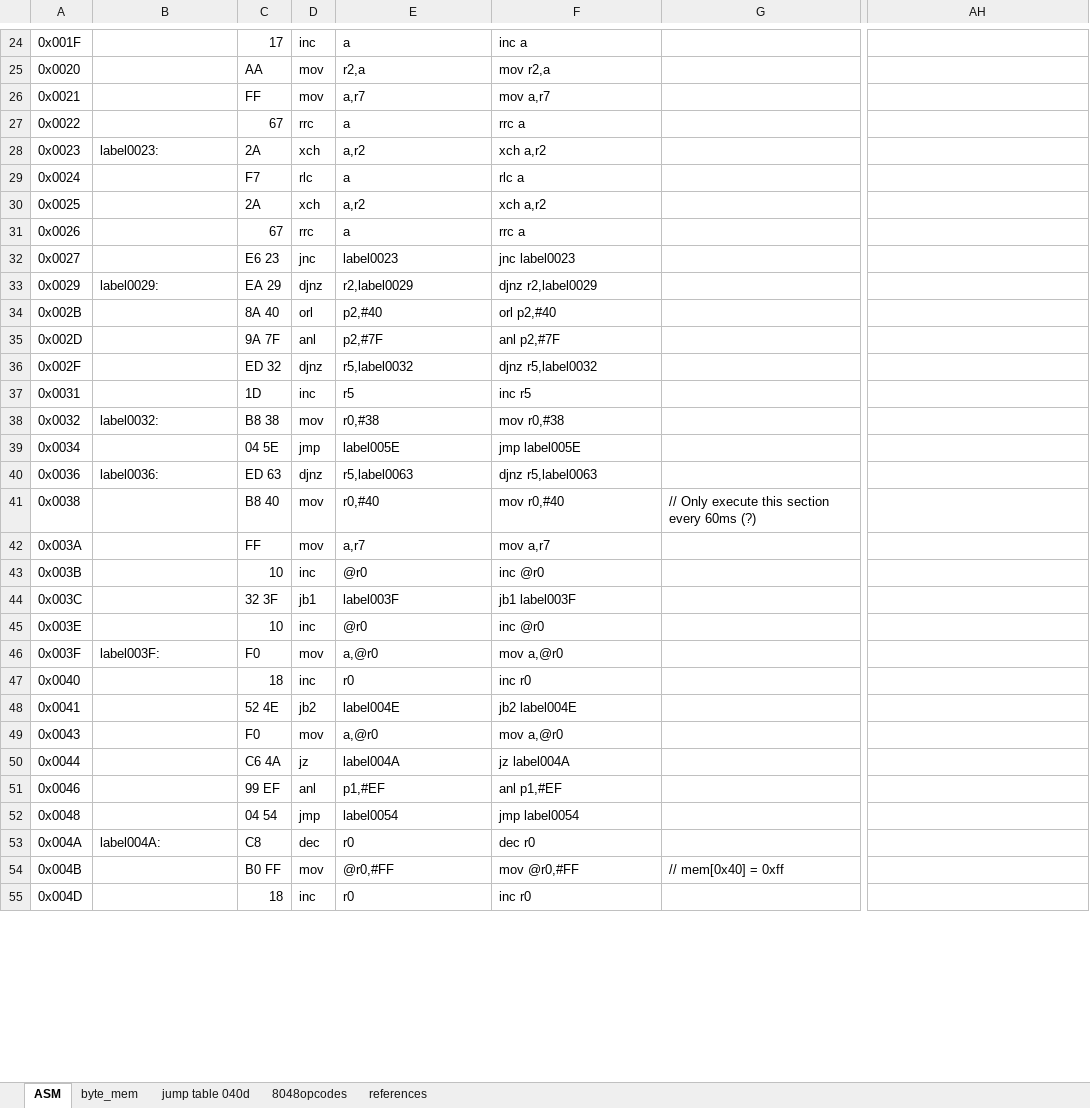
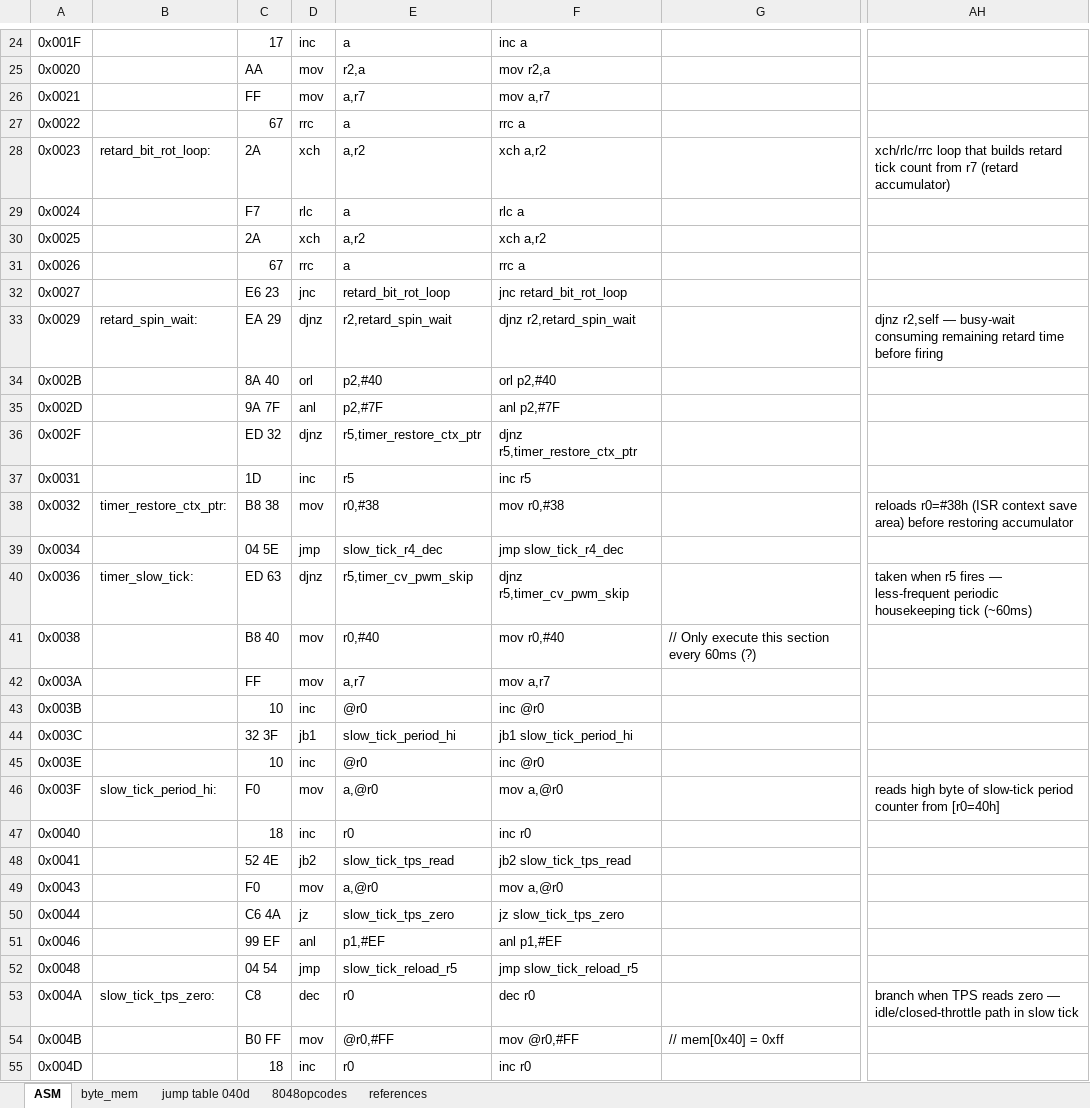
Before and after one commit to whalenlg/944turbo_dme_klr, an Excel workbook: gemini8048/bin/87KLR951.xlsx, sheet ASM, drawn as a sheet; only a part is shown, gaps mark what is left out; values as stored, in another font and other column widths than the file's, no cell formats; the diff covers the shown part only; the diff names each change by its address in the sheet, - before the commit and + after, or states it on an @@ line.

```diff
--- a/gemini8048/bin/87KLR951.xlsx (sheet ASM)
+++ b/gemini8048/bin/87KLR951.xlsx (sheet ASM)
-B28: label0023:
+B28: retard_bit_rot_loop:
-AH28: (empty)
+AH28: xch/rlc/rrc loop that builds retard tick count from r7 (retard accumulator)
-E32: label0023
+E32: retard_bit_rot_loop
-F32: jnc label0023
+F32: jnc retard_bit_rot_loop
-B33: label0029:
+B33: retard_spin_wait:
-E33: r2,label0029
+E33: r2,retard_spin_wait
-F33: djnz r2,label0029
+F33: djnz r2,retard_spin_wait
-AH33: (empty)
+AH33: djnz r2,self — busy-wait consuming remaining retard time before firing
-E36: r5,label0032
+E36: r5,timer_restore_ctx_ptr
-F36: djnz r5,label0032
+F36: djnz r5,timer_restore_ctx_ptr
-B38: label0032:
+B38: timer_restore_ctx_ptr:
-AH38: (empty)
+AH38: reloads r0=#38h (ISR context save area) before restoring accumulator
-E39: label005E
+E39: slow_tick_r4_dec
-F39: jmp label005E
+F39: jmp slow_tick_r4_dec
-B40: label0036:
+B40: timer_slow_tick:
-E40: r5,label0063
+E40: r5,timer_cv_pwm_skip
-F40: djnz r5,label0063
+F40: djnz r5,timer_cv_pwm_skip
-AH40: (empty)
+AH40: taken when r5 fires — less-frequent periodic housekeeping tick (~60ms)
-E44: label003F
+E44: slow_tick_period_hi
-F44: jb1 label003F
+F44: jb1 slow_tick_period_hi
-B46: label003F:
+B46: slow_tick_period_hi:
-AH46: (empty)
+AH46: reads high byte of slow-tick period counter from [r0=40h]
-E48: label004E
+E48: slow_tick_tps_read
-F48: jb2 label004E
+F48: jb2 slow_tick_tps_read
-E50: label004A
+E50: slow_tick_tps_zero
-F50: jz label004A
+F50: jz slow_tick_tps_zero
-E52: label0054
+E52: slow_tick_reload_r5
-F52: jmp label0054
+F52: jmp slow_tick_reload_r5
-B53: label004A:
+B53: slow_tick_tps_zero:
-AH53: (empty)
+AH53: branch when TPS reads zero — idle/closed-throttle path in slow tick
```
Also changed, not shown: 503 edited cells elsewhere in this sheet, cell formats, disassemble/disassemble2.xlsx, 58 other files.
